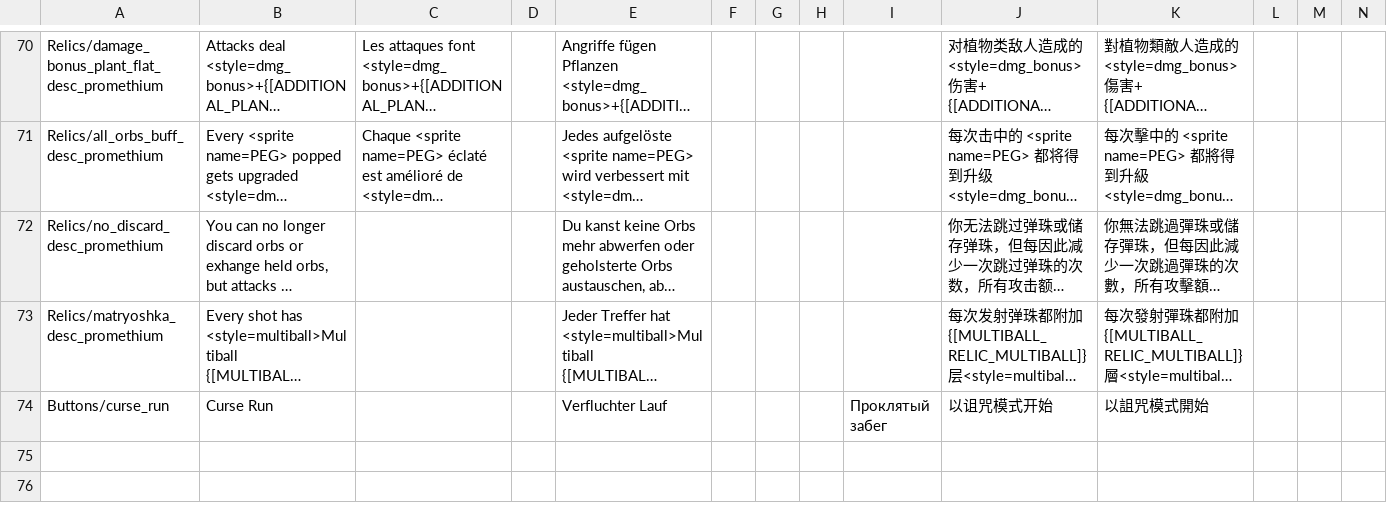
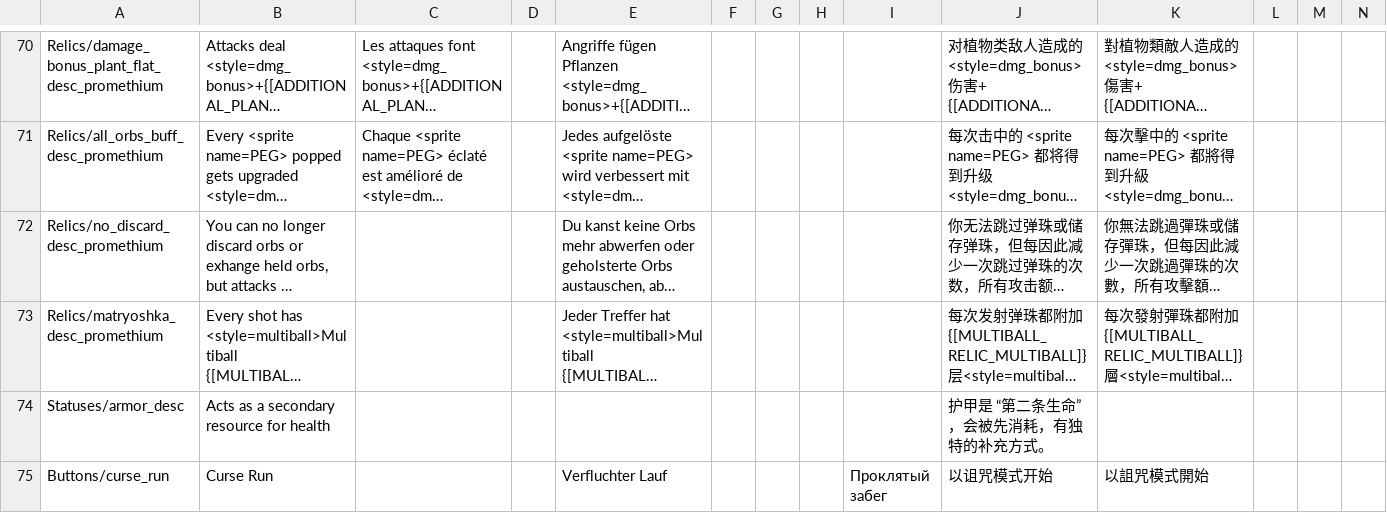
Before and after one commit to ruiner189/Promethium, a TSV file: Resources/Localization/Promethium_Localization.tsv, drawn as a sheet; only a part is shown, gaps mark what is left out; long unchanged cells end in …; rows hold the shown columns only; the diff names each change by its address in the sheet, - before the commit and + after, or states it on an @@ line.

```diff
--- a/Resources/Localization/Promethium_Localization.tsv
+++ b/Resources/Localization/Promethium_Localization.tsv
+row 74: Statuses/armor_desc | Acts as a secondary resource for health |  |  |  |  |  |  |  | 护甲是 “第二条生命”，会被先消耗，有独特的补充方式。
```
Also changed, not shown: 6 other files.
